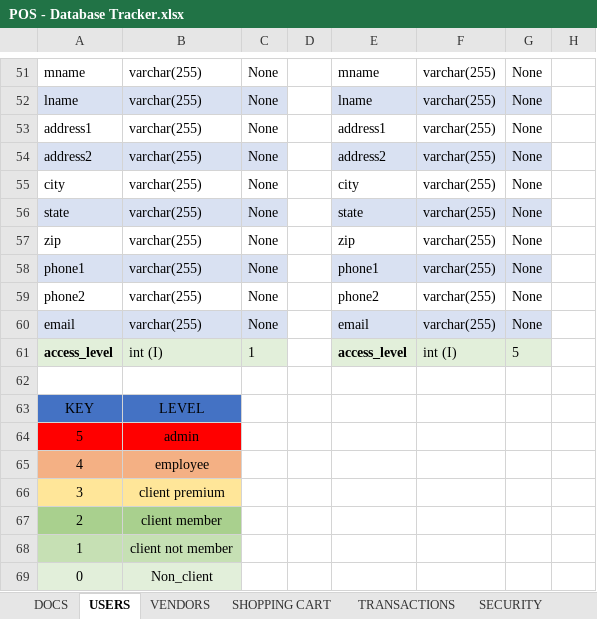
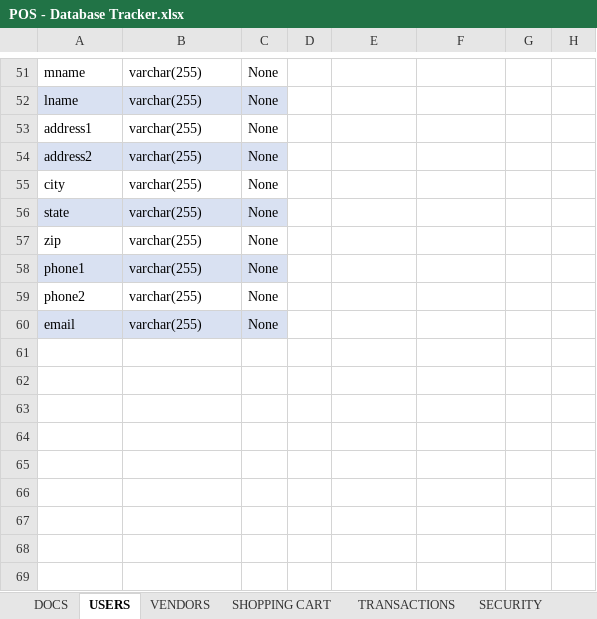
Before and after one commit to charlieolinsky/PowerHousePhitness, an Excel workbook: docs/Database Tables Outlines/POS - Database Tracker.xlsx, sheet USERS, drawn as a sheet; only a part is shown, gaps mark what is left out; values as stored, in another font and other column widths than the file's, no borders; table styles not drawn; removed rows and columns are numbered as before the commit, all else as after; the diff covers the shown part only; the diff names each change by its address in the sheet, - before the commit and + after, or states it on an @@ line.

Commit message:
DB Tracker Update
-consolidated 'is_client' and 'is_admin' into "position."
 -consolidated client/admin tables with a single set of user tables.

```diff
--- a/docs/Database Tables Outlines/POS - Database Tracker.xlsx (sheet USERS)
+++ b/docs/Database Tables Outlines/POS - Database Tracker.xlsx (sheet USERS)
-E51: mname
+E51: (empty)
-F51:F60: varchar(255)
+F51:F60: (empty)
-G51:G60: None
+G51:G60: (empty)
-E52: lname
+E52: (empty)
-E52:G52 fill: #D9E1F2
+E52:G52 fill: none
-E53: address1
+E53: (empty)
-E54: address2
+E54: (empty)
-E54:G54 fill: #D9E1F2
+E54:G54 fill: none
-E55: city
+E55: (empty)
-E56: state
+E56: (empty)
-E56:G56 fill: #D9E1F2
+E56:G56 fill: none
-E57: zip
+E57: (empty)
-E58: phone1
+E58: (empty)
-E58:G58 fill: #D9E1F2
+E58:G58 fill: none
-E59: phone2
+E59: (empty)
-E60: email
+E60: (empty)
-E60:G60 fill: #D9E1F2
+E60:G60 fill: none
-row 61: access_level | int (I) | 1 |  | access_level | int (I) | 5
-row 62: (empty)
-row 63: KEY | LEVEL
-row 64: 5 | admin
-row 65: 4 | employee
-row 66: 3 | client premium
-row 67: 2 | client member
-row 68: 1 | client not member
-row 69: 0 | Non_client
```
Also changed, not shown: 7 added rows, 7 removed rows, 12 edited cells and cell formats elsewhere in this sheet, 1 other file.
